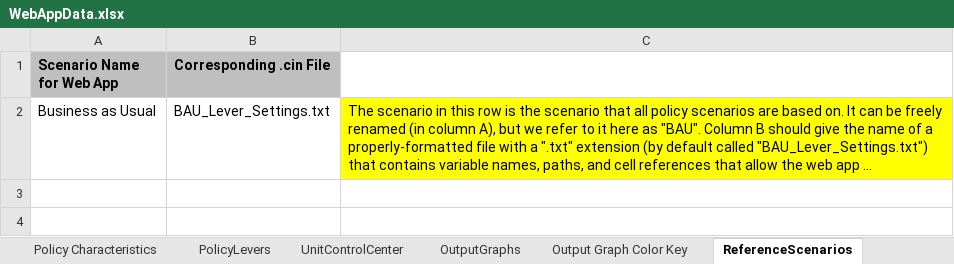
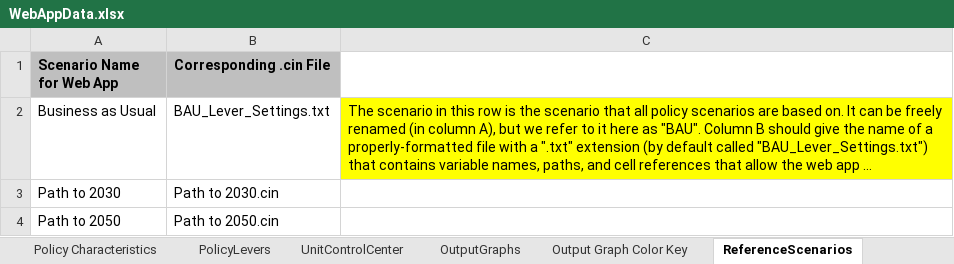
Before and after one commit to EnergyInnovation/eps-canada, an Excel workbook: WebAppData.xlsx, sheet ReferenceScenarios, drawn as a sheet; long unchanged cells end in …; values as stored, in another font and other column widths than the file's, no borders; the diff names each change by its address in the sheet, - before the commit and + after, or states it on an @@ line.

Commit message:
updated webapp

```diff
--- a/WebAppData.xlsx (sheet ReferenceScenarios)
+++ b/WebAppData.xlsx (sheet ReferenceScenarios)
+row 3: Path to 2030 | Path to 2030.cin
+row 4: Path to 2050 | Path to 2050.cin
```
